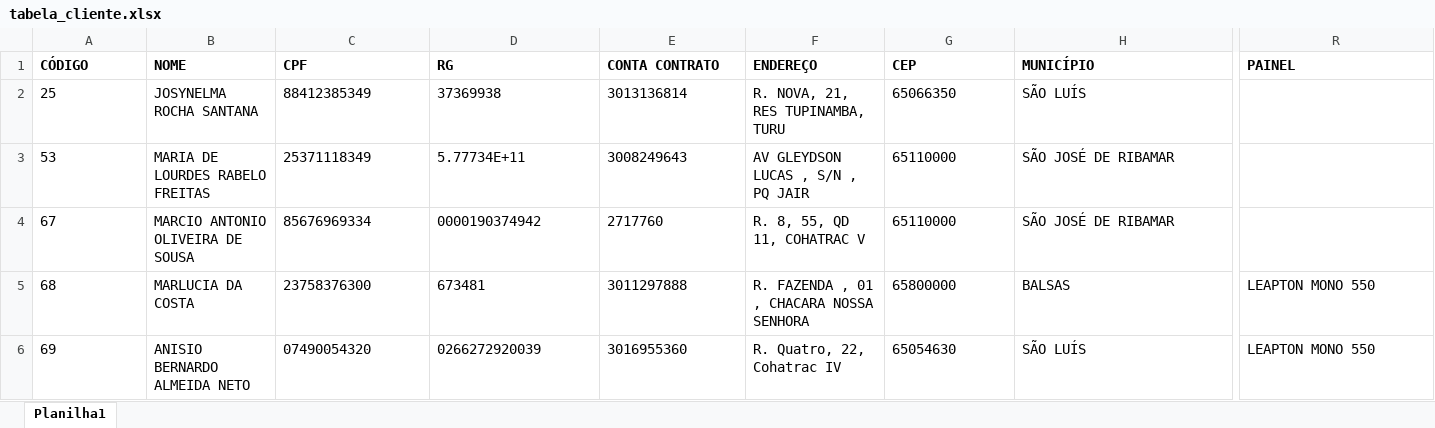
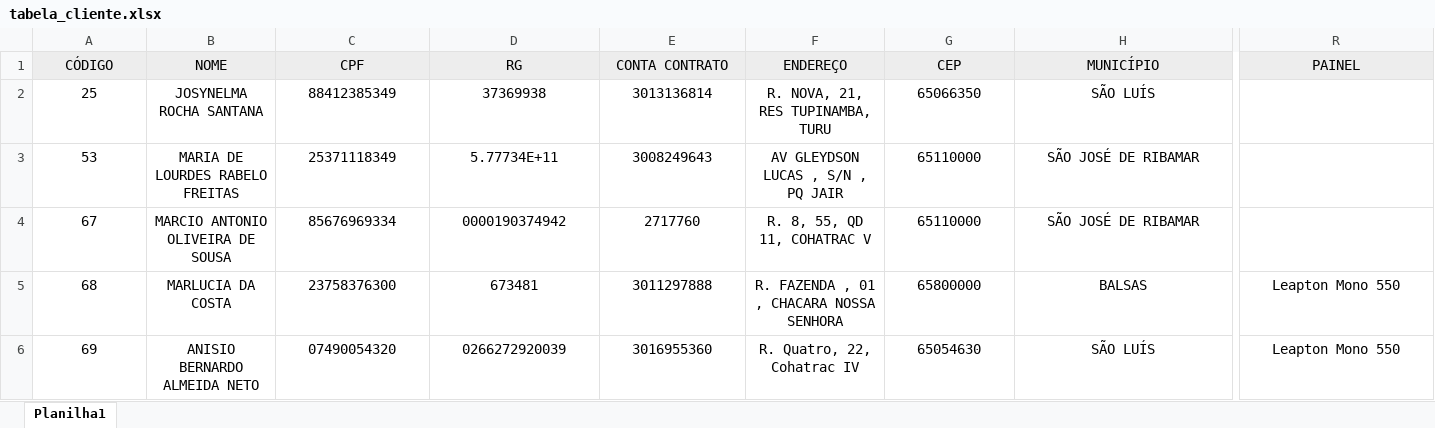
Before and after one commit to LucasEloi13/automatizador_planilhas, an Excel workbook: planilhas/tabela_cliente.xlsx, sheet Planilha1, drawn as a sheet; only a part is shown, gaps mark what is left out; values as stored, in another font and other column widths than the file's, no borders; the diff covers the shown part only; the diff names each change by its address in the sheet, - before the commit and + after, or states it on an @@ line.

```diff
--- a/planilhas/tabela_cliente.xlsx (sheet Planilha1)
+++ b/planilhas/tabela_cliente.xlsx (sheet Planilha1)
@@ A1:R1 alignment: left → center, fill: none → #EDEDED, bold: on → off @@
-A2:H4 alignment: left
+A2:H4 alignment: center
-A5:R6 alignment: left
+A5:R6 alignment: center
-R5:R6 (PAINEL): LEAPTON MONO 550
+R5:R6 (PAINEL): Leapton Mono 550
```
Also changed, not shown: cell formats elsewhere in this sheet, planilhas/inversores.xlsx, planilhas/placas.xlsx, 15 other files.
